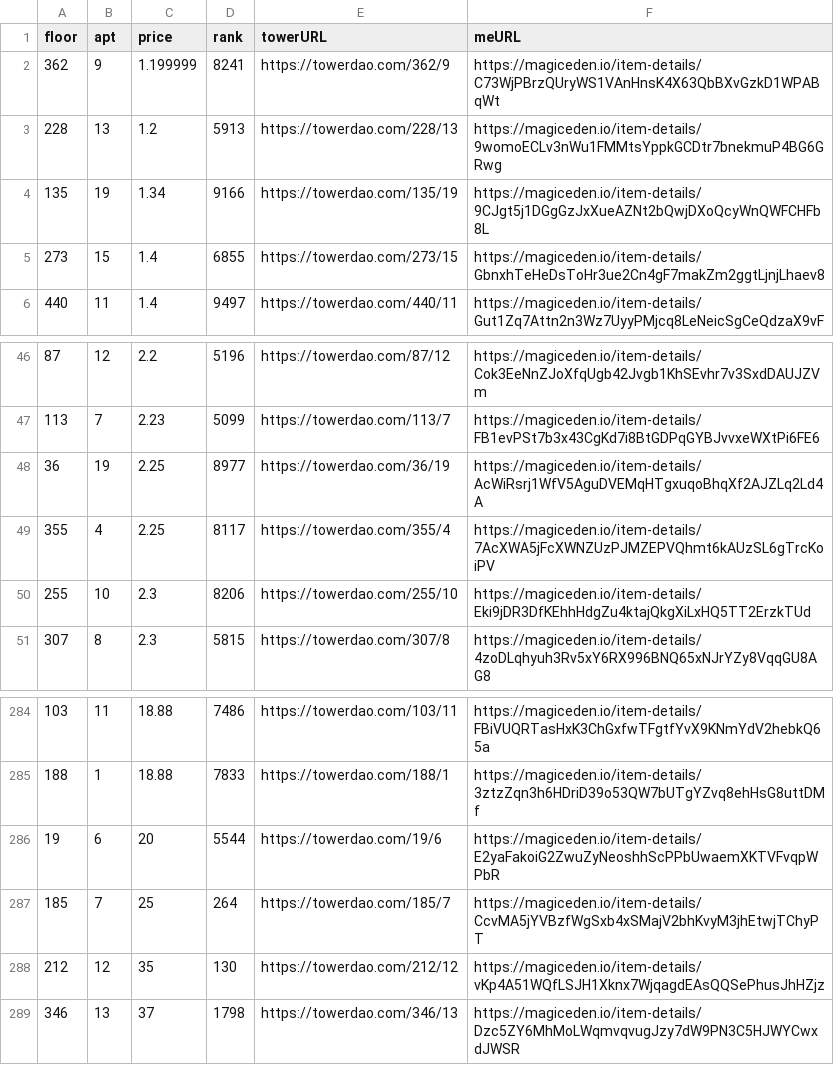
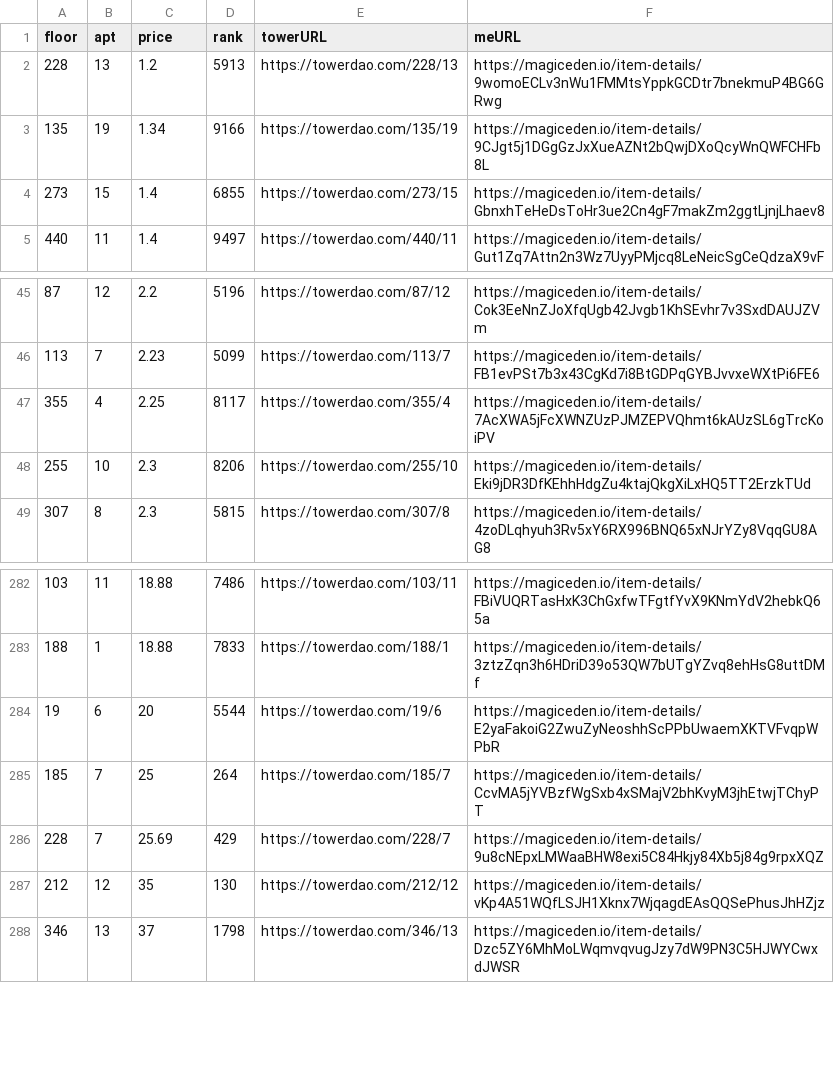
Before and after one commit to braposo/thetower-monitor, a CSV file: data-magiceden.csv, drawn as a sheet; only a part is shown, gaps mark what is left out; removed rows and columns are numbered as before the commit, all else as after; the diff names each change by its address in the sheet, - before the commit and + after, or states it on an @@ line.

Commit message:
Flat: latest data (2021-11-27T20:18:14.332Z) {   "date": "2021-11-27T20:18:14.332Z",   "files": [     {       "name": "data-magiceden.csv",       "deltaBytes": -127,       "source": "https://api-mainnet.magiceden.io/rpc/getListedNFTsByQuery?q=%7B%22%24match%22%3A%7B%22collectionSymbol%22%3A%22the_tower%22%7D%2C%22%24sort%22%3A%7B%22takerAmount%22%3A1%2C%22createdAt%22%3A-1%7D%7D"     },     {       "name": "data-solanart.csv",       "deltaBytes": -119,       "source": "https://qzlsklfacc.medianetwork.cloud/nft_for_sale?collection=thetower"     }   ] }

```diff
--- a/data-magiceden.csv
+++ b/data-magiceden.csv
-row 2: 362 | 9 | 1.199999 | 8241 | https://towerdao.com/362/9 | https://magiceden.io/item-details/C73WjPBrzQUryWS1VAnHnsK4X63QbBXvGzkD1WPABqWt
-row 48: 36 | 19 | 2.25 | 8977 | https://towerdao.com/36/19 | https://magiceden.io/item-details/AcWiRsrj1WfV5AguDVEMqHTgxuqoBhqXf2AJZLq2Ld4A
+row 286: 228 | 7 | 25.69 | 429 | https://towerdao.com/228/7 | https://magiceden.io/item-details/9u8cNEpxLMWaaBHW8exi5C84Hkjy84Xb5j84g9rpxXQZ
```
Also changed, not shown: data-solanart.csv.
